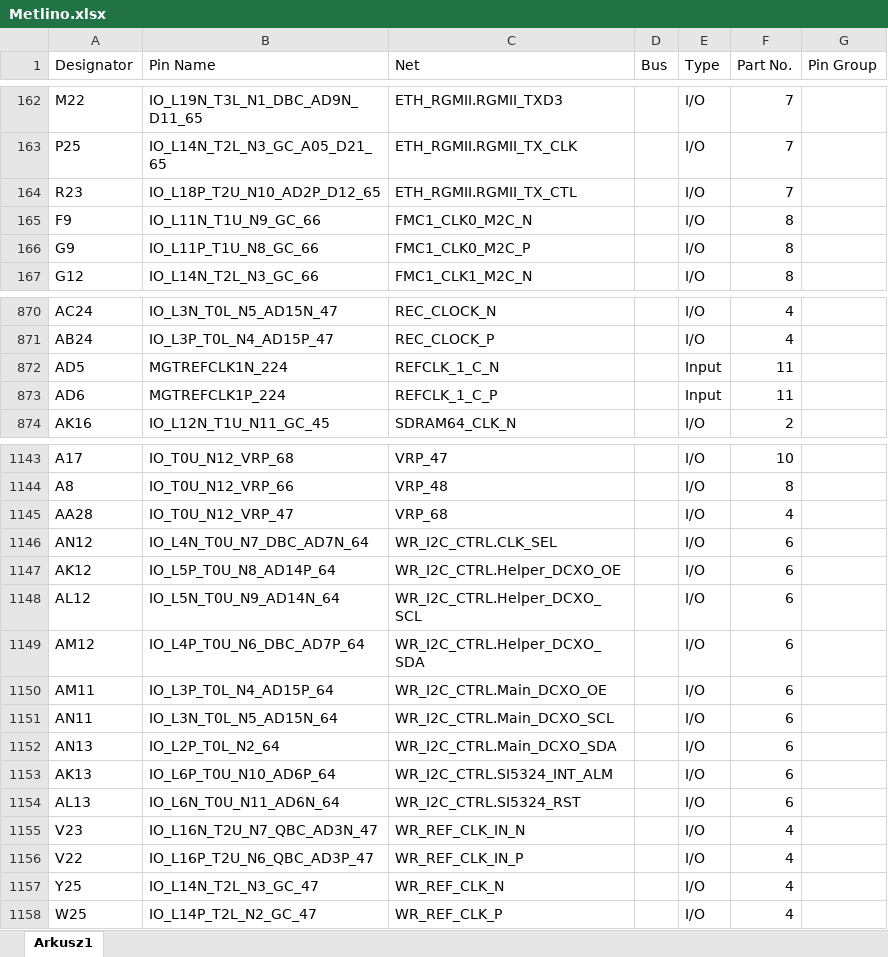
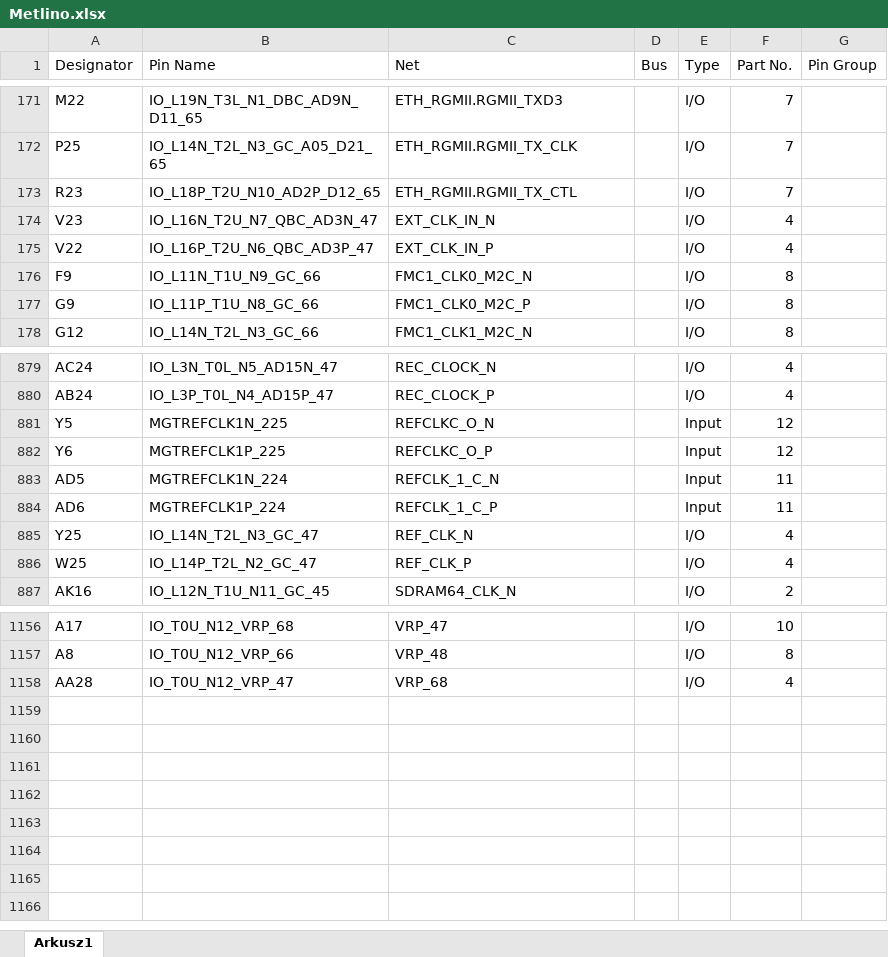
Before and after one commit to m-labs/sinara-pins, an Excel workbook: Metlino.xlsx, sheet Arkusz1, drawn as a sheet; only a part is shown, gaps mark what is left out; values as stored, in another font and other column widths than the file's, no borders; removed rows and columns are numbered as before the commit, all else as after; the diff covers the shown part only; the diff names each change by its address in the sheet, - before the commit and + after, or states it on an @@ line.

Commit message:
metlino: 1.0rc5

```diff
--- a/Metlino.xlsx (sheet Arkusz1)
+++ b/Metlino.xlsx (sheet Arkusz1)
+row 174: V23 | IO_L16N_T2U_N7_QBC_AD3N_47 | EXT_CLK_IN_N |  | I/O | 4
+row 175: V22 | IO_L16P_T2U_N6_QBC_AD3P_47 | EXT_CLK_IN_P |  | I/O | 4
+row 881: Y5 | MGTREFCLK1N_225 | REFCLKC_O_N |  | Input | 12
+row 882: Y6 | MGTREFCLK1P_225 | REFCLKC_O_P |  | Input | 12
+row 885: Y25 | IO_L14N_T2L_N3_GC_47 | REF_CLK_N |  | I/O | 4
+row 886: W25 | IO_L14P_T2L_N2_GC_47 | REF_CLK_P |  | I/O | 4
-row 1146: AN12 | IO_L4N_T0U_N7_DBC_AD7N_64 | WR_I2C_CTRL.CLK_SEL |  | I/O | 6
-row 1147: AK12 | IO_L5P_T0U_N8_AD14P_64 | WR_I2C_CTRL.Helper_DCXO_OE |  | I/O | 6
-row 1148: AL12 | IO_L5N_T0U_N9_AD14N_64 | WR_I2C_CTRL.Helper_DCXO_SCL |  | I/O | 6
-row 1149: AM12 | IO_L4P_T0U_N6_DBC_AD7P_64 | WR_I2C_CTRL.Helper_DCXO_SDA |  | I/O | 6
-row 1150: AM11 | IO_L3P_T0L_N4_AD15P_64 | WR_I2C_CTRL.Main_DCXO_OE |  | I/O | 6
-row 1151: AN11 | IO_L3N_T0L_N5_AD15N_64 | WR_I2C_CTRL.Main_DCXO_SCL |  | I/O | 6
-row 1152: AN13 | IO_L2P_T0L_N2_64 | WR_I2C_CTRL.Main_DCXO_SDA |  | I/O | 6
-row 1153: AK13 | IO_L6P_T0U_N10_AD6P_64 | WR_I2C_CTRL.SI5324_INT_ALM |  | I/O | 6
-row 1154: AL13 | IO_L6N_T0U_N11_AD6N_64 | WR_I2C_CTRL.SI5324_RST |  | I/O | 6
-row 1155: V23 | IO_L16N_T2U_N7_QBC_AD3N_47 | WR_REF_CLK_IN_N |  | I/O | 4
-row 1156: V22 | IO_L16P_T2U_N6_QBC_AD3P_47 | WR_REF_CLK_IN_P |  | I/O | 4
-row 1157: Y25 | IO_L14N_T2L_N3_GC_47 | WR_REF_CLK_N |  | I/O | 4
-row 1158: W25 | IO_L14P_T2L_N2_GC_47 | WR_REF_CLK_P |  | I/O | 4
```
Also changed, not shown: 11 added rows, 4 removed rows and 78 edited cells elsewhere in this sheet.
